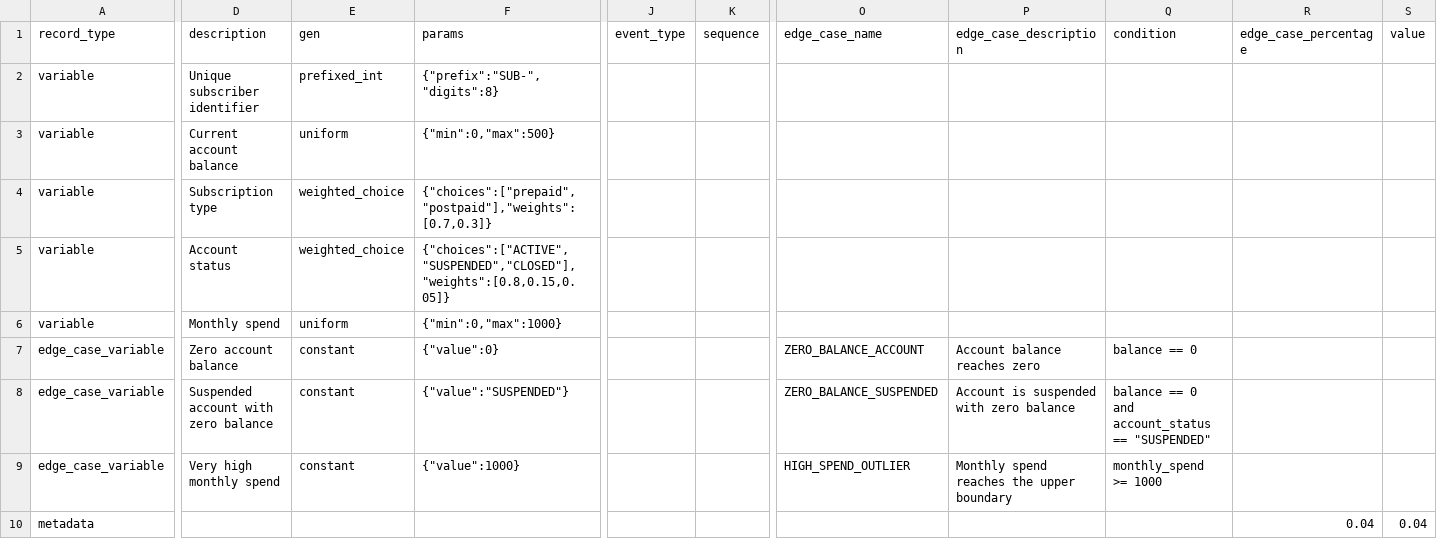
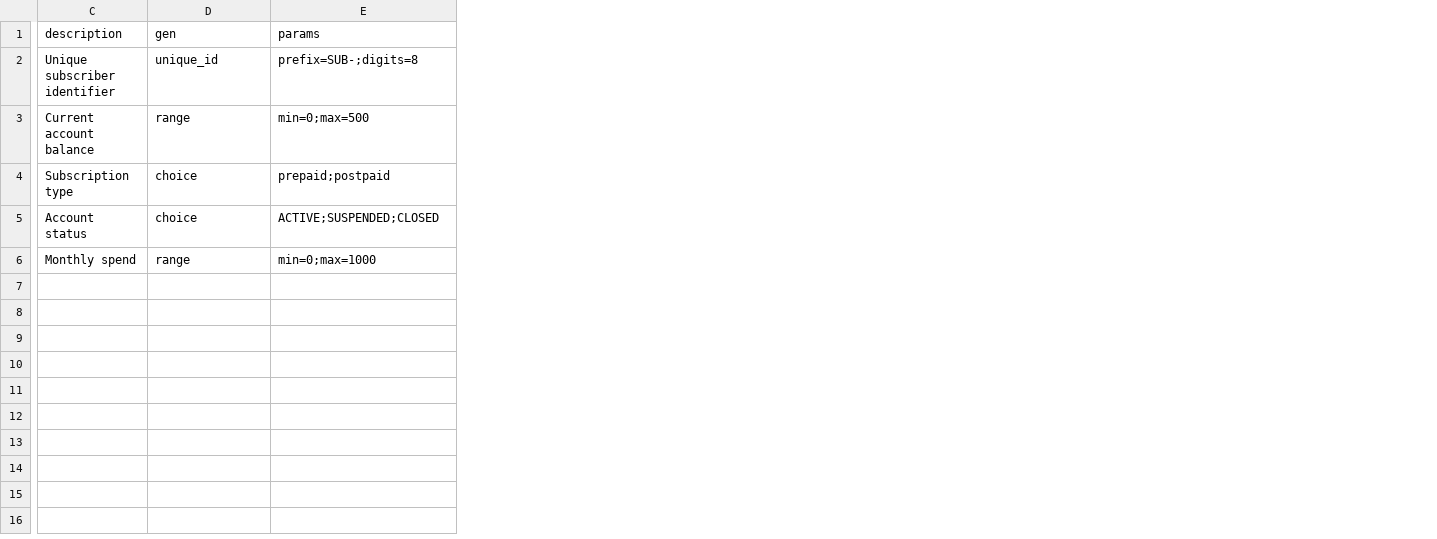
Before and after one commit to kausav/telcoBackend, a CSV file: samples/aggregational_definition_sample.csv, drawn as a sheet; only a part is shown, gaps mark what is left out; removed rows and columns are numbered as before the commit, all else as after; rows hold the shown columns only; the diff covers the shown part only; the diff names each change by its address in the sheet, - before the commit and + after, or states it on an @@ line.

```diff
--- a/samples/aggregational_definition_sample.csv
+++ b/samples/aggregational_definition_sample.csv
-column A (record_type), rows 2-6: all variable
-column J (event_type), empty
-column K (sequence), empty
-column O (edge_case_name), empty
-column P (edge_case_description), empty
-column Q (condition), empty
-column R (edge_case_percentage), empty
-column S (value), empty
-D2 (gen): prefixed_int
+D2 (gen): unique_id
-E2 (params): {"prefix":"SUB-","digits":8}
+E2 (params): prefix=SUB-;digits=8
-D3 (gen): uniform
+D3 (gen): range
-E3 (params): {"min":0,"max":500}
+E3 (params): min=0;max=500
-D4:D5 (gen): weighted_choice
+D4:D5 (gen): choice
-E4 (params): {"choices":["prepaid","postpaid"],"weights":[0.7,0.3]}
+E4 (params): prepaid;postpaid
-E5 (params): {"choices":["ACTIVE","SUSPENDED","CLOSED"],"weights":[0.8,0.15,0.05]}
+E5 (params): ACTIVE;SUSPENDED;CLOSED
-D6 (gen): uniform
+D6 (gen): range
-E6 (params): {"min":0,"max":1000}
+E6 (params): min=0;max=1000
-row 7: edge_case_variable | Zero account balance | constant | {"value":0} |  |  | ZERO_BALANCE_ACCOUNT | Account balance reaches zero | balance == 0
-row 8: edge_case_variable | Suspended account with zero balance | constant | {"value":"SUSPENDED"} |  |  | ZERO_BALANCE_SUSPENDED | Account is suspended with zero balance | balance == 0 and account_status == "SUSPENDED"
-row 9: edge_case_variable | Very high monthly spend | constant | {"value":1000} |  |  | HIGH_SPEND_OUTLIER | Monthly spend reaches the upper boundary | monthly_spend >= 1000
-row 10: metadata |  |  |  |  |  |  |  |  | 0.04 | 0.04
```
Also changed, not shown: 3 removed columns elsewhere in this file, 1 other file.
